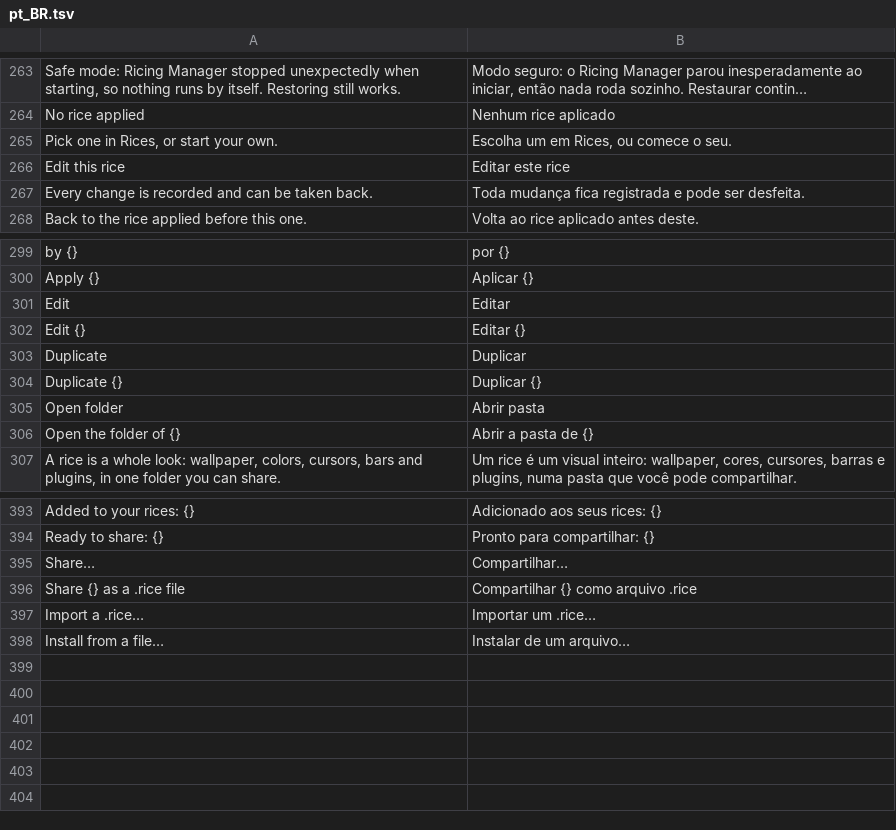
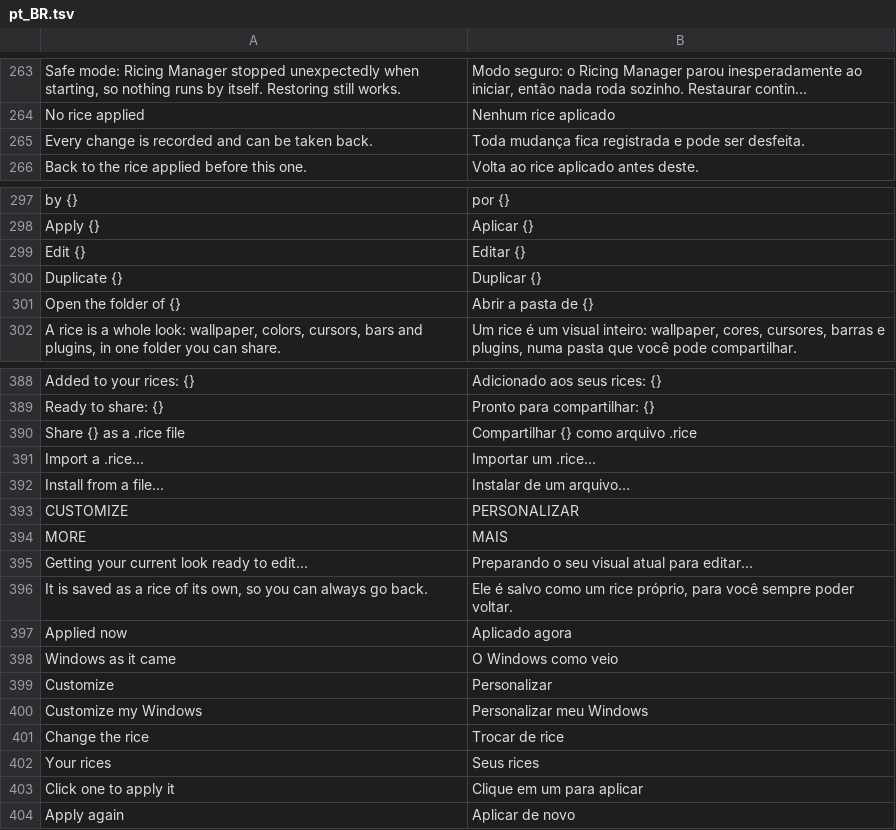
Before and after one commit to AngelLM2/RicingManagerWindows, a TSV file: apps/settings/lang/pt_BR.tsv, drawn as a sheet; only a part is shown, gaps mark what is left out; long unchanged cells end in …; removed rows and columns are numbered as before the commit, all else as after; the diff names each change by its address in the sheet, - before the commit and + after, or states it on an @@ line.

Commit message:
feat: M9 (Polish) — what the first real test asked for; v1.1.0
- Bar:
  - Highlights follow the bar's corners (`bar-item-radius`); Windows'
    accent is passed to every built-in widget and to plugin widgets
    that declare `item-radius`/`accent`. The bar clips its widgets.
  - Highlights fade in 120 ms; indicators slide.
  - Statuses show Segoe Fluent Icons glyphs: volume and battery by
    level and charging. Their text is optional (`label`).
  - App icons come from the Shell at 48 px (AppUserModelID or the
    executable) instead of a stretched 16 px window icon.
  - The clock can show the date under the time.
- Tray:
  - The icon stays by default (`keep_in_tray`; turning it off gives
    "zero resident").
  - Left click opens Ricing Manager; the menu has "Start with
    Windows".
  - The icon is promoted next to the clock, once.
- Settings window:
  - The editor pages open on the applied rice, or on "My look"
    saved from the current Windows: no dead end.
  - Rices is a gallery; Home shows the applied rice and a library
    strip.
  - The navigation is grouped.
  - The window is repainted whole when it comes back on screen.
  - Rices made by `rmw export` are no longer flagged as hand-written.
- Tests:
  - Sandbox: settings checks off-screen and minimize by pixels;
    system checks the tray defaults and the promotion.
  - Unit tests: process folder lookup and the exported-rice note.

```diff
--- a/apps/settings/lang/pt_BR.tsv
+++ b/apps/settings/lang/pt_BR.tsv
-row 265: Pick one in Rices, or start your own. | Escolha um em Rices, ou comece o seu.
-row 266: Edit this rice | Editar este rice
-row 301: Edit | Editar
-row 303: Duplicate | Duplicar
-row 305: Open folder | Abrir pasta
-row 395: Share… | Compartilhar…
+row 393: CUSTOMIZE | PERSONALIZAR
+row 394: MORE | MAIS
+row 395: Getting your current look ready to edit… | Preparando o seu visual atual para editar…
+row 396: It is saved as a rice of its own, so you can always go back. | Ele é salvo como um rice próprio, para você sempre poder voltar.
+row 397: Applied now | Aplicado agora
+row 398: Windows as it came | O Windows como veio
+row 399: Customize | Personalizar
+row 400: Customize my Windows | Personalizar meu Windows
+row 401: Change the rice | Trocar de rice
+row 402: Your rices | Seus rices
+row 403: Click one to apply it | Clique em um para aplicar
+row 404: Apply again | Aplicar de novo
```
Also changed, not shown: 40 other files.
